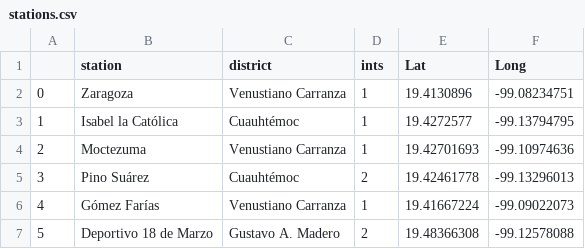
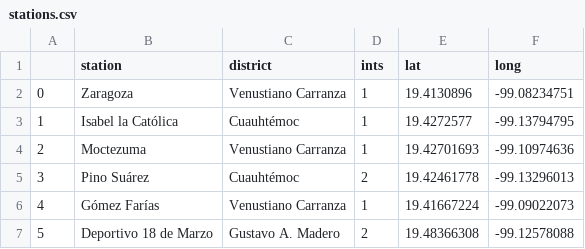
Before and after one commit to AlTesla/project-4, a CSV file: Outputs/stations.csv, drawn as a sheet; only a part is shown.

Commit message:
Outputs/stations.csv updated

```diff
--- a/Outputs/stations.csv
+++ b/Outputs/stations.csv
@@ -1,2 +1,2 @@
-,station,district,ints,Lat,Long
+,station,district,ints,lat,long
 0,Zaragoza,Venustiano Carranza,1,19.4130896,-99.08234751
```
